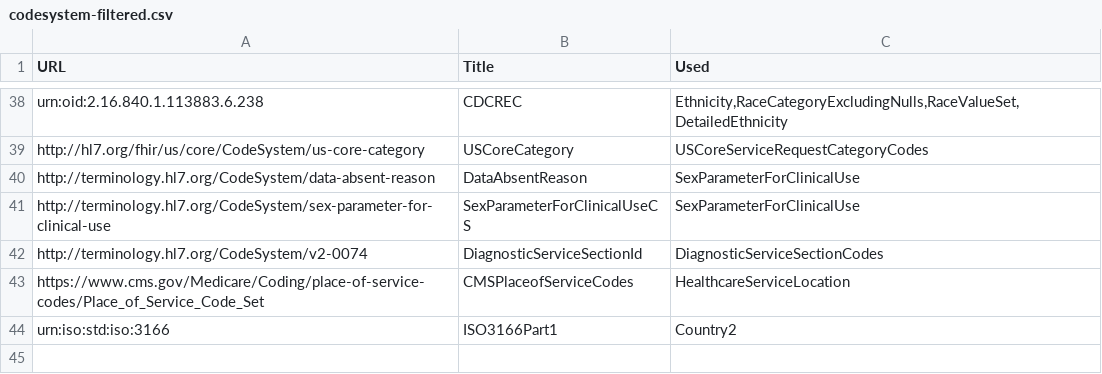
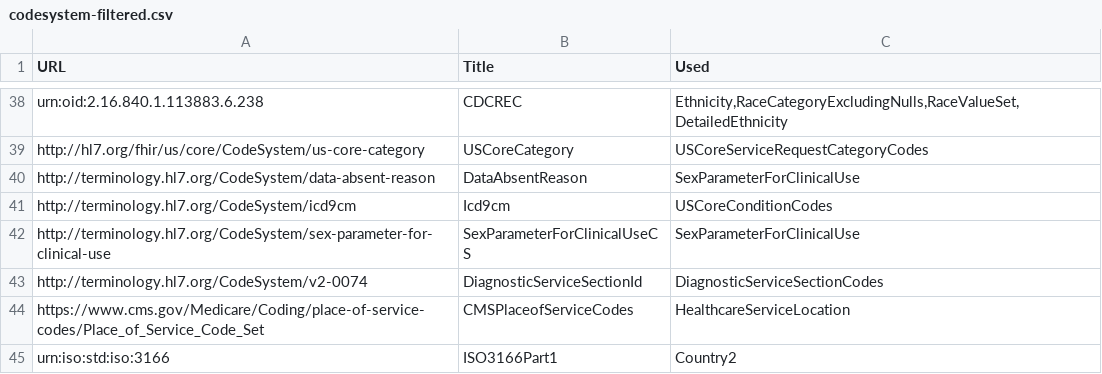
Before and after one commit to HL7/CDA-ccda, a CSV file: input/data/codesystem-filtered.csv, drawn as a sheet; only a part is shown, gaps mark what is left out.

```diff
--- a/input/data/codesystem-filtered.csv
+++ b/input/data/codesystem-filtered.csv
@@ -40,2 +40,3 @@ http://hl7.org/fhir/us/core/CodeSystem/us-core-category,USCoreCategory,"USCoreSe
 http://terminology.hl7.org/CodeSystem/data-absent-reason,DataAbsentReason,"SexParameterForClinicalUse"
+http://terminology.hl7.org/CodeSystem/icd9cm,Icd9cm,"USCoreConditionCodes"
 http://terminology.hl7.org/CodeSystem/sex-parameter-for-clinical-use,SexParameterForClinicalUseCS,"SexParameterForClinicalUse"
```
Also changed, not shown: input/data/valueset-filtered.csv, 1 other file.
